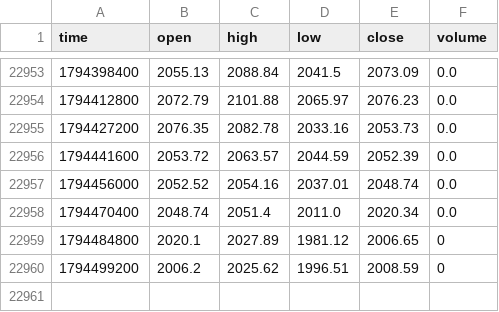
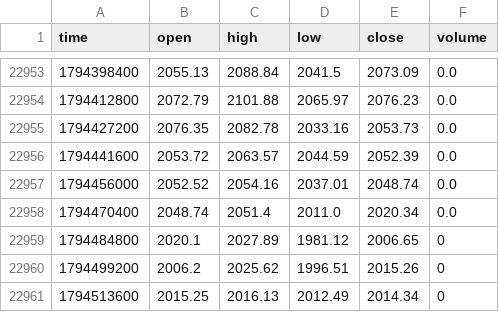
Before and after one commit to jaredbausch-ai/ctzb-data, a CSV file: data/ETH_4H.csv, drawn as a sheet; only a part is shown, gaps mark what is left out.

```diff
--- a/data/ETH_4H.csv
+++ b/data/ETH_4H.csv
@@ -22959,2 +22959,3 @@ time,open,high,low,close,volume
 1794484800,2020.1,2027.89,1981.12,2006.65,0
-1794499200,2006.2,2025.62,1996.51,2008.59,0
+1794499200,2006.2,2025.62,1996.51,2015.26,0
+1794513600,2015.25,2016.13,2012.49,2014.34,0
```
Also changed, not shown: data/BTC_8D.csv, data/ETH_2D.csv, 36 other files.
